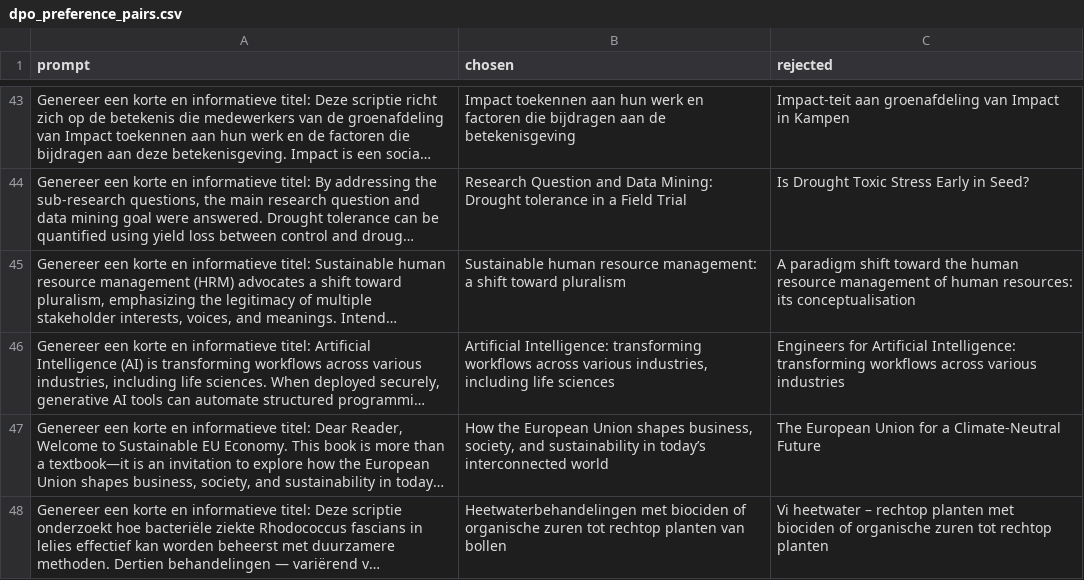
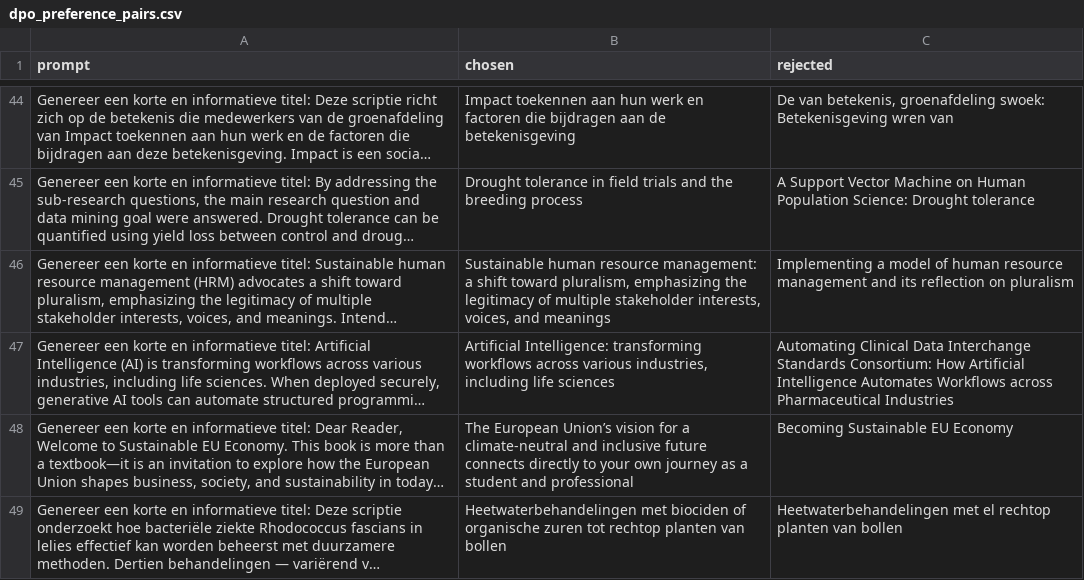
Before and after one commit to mattyonaize/GenAI-Portfolio2, a CSV file: dpo_preference_pairs.csv, drawn as a sheet; only a part is shown, gaps mark what is left out; long unchanged cells end in …; addresses are those after the commit; the diff covers the shown part only; the diff names each change by its address in the sheet, - before the commit and + after, or states it on an @@ line.

```diff
--- a/dpo_preference_pairs.csv
+++ b/dpo_preference_pairs.csv
-C44 (rejected): Impact-teit aan groenafdeling van Impact in Kampen
+C44 (rejected): De van betekenis, groenafdeling swoek: Betekenisgeving wren van
-B45 (chosen): Research Question and Data Mining: Drought tolerance in a Field Trial
+B45 (chosen): Drought tolerance in field trials and the breeding process
-C45 (rejected): Is Drought Toxic Stress Early in Seed?
+C45 (rejected): A Support Vector Machine on Human Population Science: Drought tolerance
-B46 (chosen): …shift toward pluralism
+B46 (chosen): …shift toward pluralism, emphasizing the legitimacy of multiple stakeholder interests, voices, and meanings
-C46 (rejected): A paradigm shift toward the human resource management of human resources: its conceptualisation
+C46 (rejected): Implementing a model of human resource management and its reflection on pluralism
-C47 (rejected): Engineers for Artificial Intelligence: transforming workflows across various industries
+C47 (rejected): Automating Clinical Data Interchange Standards Consortium: How Artificial Intelligence Automates Workflows across Pharmaceutical Industries
-B48 (chosen): How the European Union shapes business, society, and sustainability in today’s interconnected world
+B48 (chosen): The European Union’s vision for a climate-neutral and inclusive future connects directly to your own journey as a student and professional
-C48 (rejected): The European Union for a Climate-Neutral Future
+C48 (rejected): Becoming Sustainable EU Economy
-C49 (rejected): Vi heetwater – rechtop planten met biociden of organische zuren tot rechtop planten
+C49 (rejected): Heetwaterbehandelingen met el rechtop planten van bollen
```
Also changed, not shown: 3 added rows, 2 removed rows and 59 edited cells elsewhere in this file, 1 other file.
